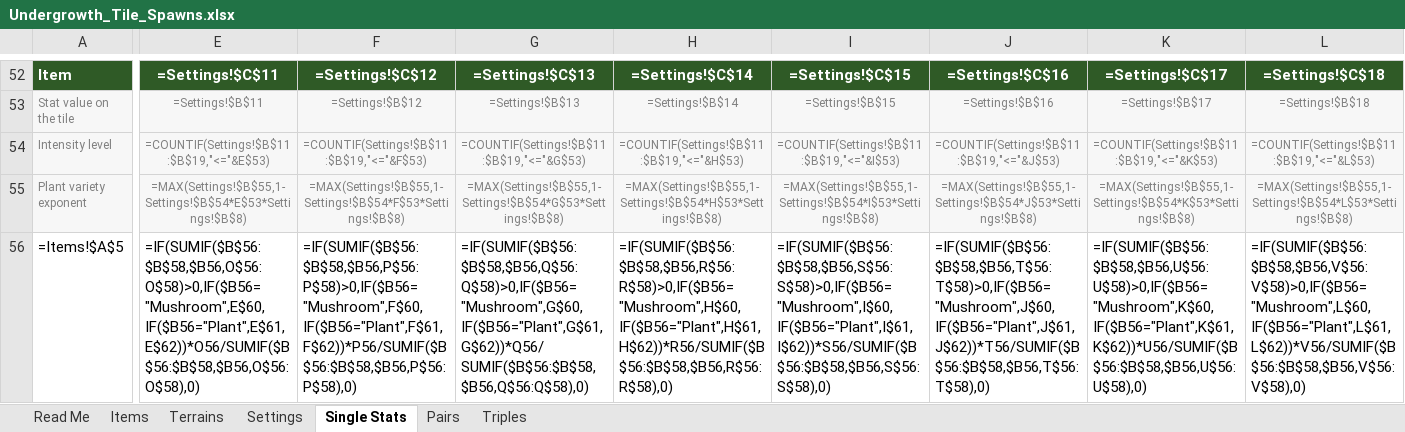
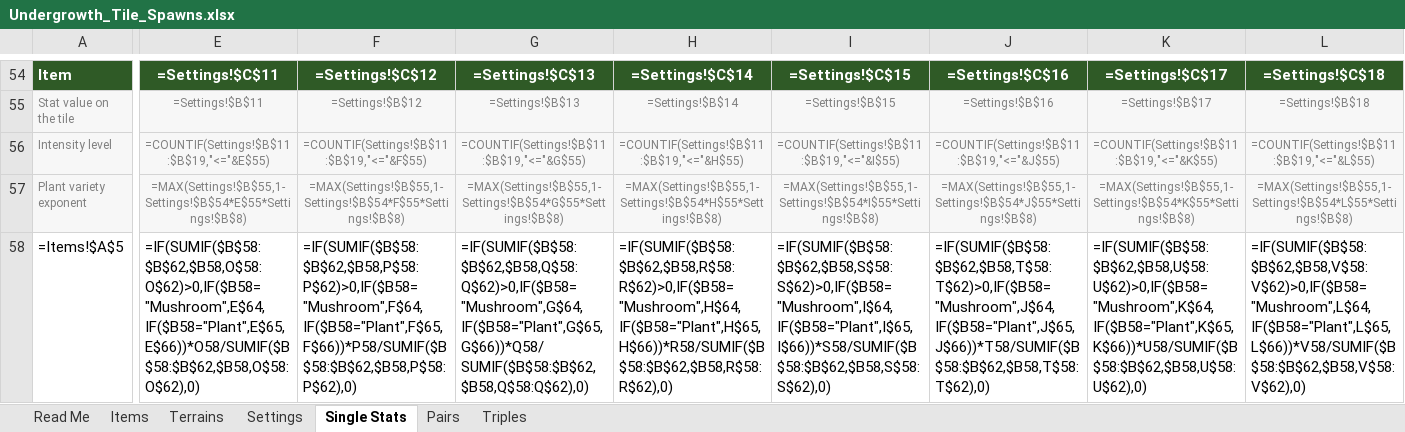
Before and after one commit to RyanHughes-RCD/Undergrowth, an Excel workbook: design/Undergrowth_Tile_Spawns.xlsx, sheet Single Stats, drawn as a sheet; only a part is shown, gaps mark what is left out; values as stored, in another font and other column widths than the file's, no borders; formulas without a stored value are shown as written; conditional formats not drawn; addresses are those after the commit; the diff covers the shown part only; the diff names each change by its address in the sheet, - before the commit and + after, or states it on an @@ line.

```diff
--- a/design/Undergrowth_Tile_Spawns.xlsx (sheet Single Stats)
+++ b/design/Undergrowth_Tile_Spawns.xlsx (sheet Single Stats)
-E56: =COUNTIF(Settings!$B$11:$B$19,"<="&E$53)
+E56: =COUNTIF(Settings!$B$11:$B$19,"<="&E$55)
-F56: =COUNTIF(Settings!$B$11:$B$19,"<="&F$53)
+F56: =COUNTIF(Settings!$B$11:$B$19,"<="&F$55)
-G56: =COUNTIF(Settings!$B$11:$B$19,"<="&G$53)
+G56: =COUNTIF(Settings!$B$11:$B$19,"<="&G$55)
-H56: =COUNTIF(Settings!$B$11:$B$19,"<="&H$53)
+H56: =COUNTIF(Settings!$B$11:$B$19,"<="&H$55)
-I56: =COUNTIF(Settings!$B$11:$B$19,"<="&I$53)
+I56: =COUNTIF(Settings!$B$11:$B$19,"<="&I$55)
-J56: =COUNTIF(Settings!$B$11:$B$19,"<="&J$53)
+J56: =COUNTIF(Settings!$B$11:$B$19,"<="&J$55)
-K56: =COUNTIF(Settings!$B$11:$B$19,"<="&K$53)
+K56: =COUNTIF(Settings!$B$11:$B$19,"<="&K$55)
-L56: =COUNTIF(Settings!$B$11:$B$19,"<="&L$53)
+L56: =COUNTIF(Settings!$B$11:$B$19,"<="&L$55)
-E57: =MAX(Settings!$B$55,1-Settings!$B$54*E$53*Settings!$B$8)
+E57: =MAX(Settings!$B$55,1-Settings!$B$54*E$55*Settings!$B$8)
-F57: =MAX(Settings!$B$55,1-Settings!$B$54*F$53*Settings!$B$8)
+F57: =MAX(Settings!$B$55,1-Settings!$B$54*F$55*Settings!$B$8)
-G57: =MAX(Settings!$B$55,1-Settings!$B$54*G$53*Settings!$B$8)
+G57: =MAX(Settings!$B$55,1-Settings!$B$54*G$55*Settings!$B$8)
-H57: =MAX(Settings!$B$55,1-Settings!$B$54*H$53*Settings!$B$8)
+H57: =MAX(Settings!$B$55,1-Settings!$B$54*H$55*Settings!$B$8)
-I57: =MAX(Settings!$B$55,1-Settings!$B$54*I$53*Settings!$B$8)
+I57: =MAX(Settings!$B$55,1-Settings!$B$54*I$55*Settings!$B$8)
-J57: =MAX(Settings!$B$55,1-Settings!$B$54*J$53*Settings!$B$8)
+J57: =MAX(Settings!$B$55,1-Settings!$B$54*J$55*Settings!$B$8)
-K57: =MAX(Settings!$B$55,1-Settings!$B$54*K$53*Settings!$B$8)
+K57: =MAX(Settings!$B$55,1-Settings!$B$54*K$55*Settings!$B$8)
-L57: =MAX(Settings!$B$55,1-Settings!$B$54*L$53*Settings!$B$8)
+L57: =MAX(Settings!$B$55,1-Settings!$B$54*L$55*Settings!$B$8)
-E58: =IF(SUMIF($B$56:$B$58,$B56,O$56:O$58)>0,IF($B56="Mushroom",E$60,IF($B56="Plant",E$61,E$62))*O56/SUMIF($B$56:$B$58,$B56,O$56:O$58),0)
+E58: =IF(SUMIF($B$58:$B$62,$B58,O$58:O$62)>0,IF($B58="Mushroom",E$64,IF($B58="Plant",E$65,E$66))*O58/SUMIF($B$58:$B$62,$B58,O$58:O$62),0)
-F58: =IF(SUMIF($B$56:$B$58,$B56,P$56:P$58)>0,IF($B56="Mushroom",F$60,IF($B56="Plant",F$61,F$62))*P56/SUMIF($B$56:$B$58,$B56,P$56:P$58),0)
+F58: =IF(SUMIF($B$58:$B$62,$B58,P$58:P$62)>0,IF($B58="Mushroom",F$64,IF($B58="Plant",F$65,F$66))*P58/SUMIF($B$58:$B$62,$B58,P$58:P$62),0)
-G58: =IF(SUMIF($B$56:$B$58,$B56,Q$56:Q$58)>0,IF($B56="Mushroom",G$60,IF($B56="Plant",G$61,G$62))*Q56/SUMIF($B$56:$B$58,$B56,Q$56:Q$58),0)
+G58: =IF(SUMIF($B$58:$B$62,$B58,Q$58:Q$62)>0,IF($B58="Mushroom",G$64,IF($B58="Plant",G$65,G$66))*Q58/SUMIF($B$58:$B$62,$B58,Q$58:Q$62),0)
-H58: =IF(SUMIF($B$56:$B$58,$B56,R$56:R$58)>0,IF($B56="Mushroom",H$60,IF($B56="Plant",H$61,H$62))*R56/SUMIF($B$56:$B$58,$B56,R$56:R$58),0)
+H58: =IF(SUMIF($B$58:$B$62,$B58,R$58:R$62)>0,IF($B58="Mushroom",H$64,IF($B58="Plant",H$65,H$66))*R58/SUMIF($B$58:$B$62,$B58,R$58:R$62),0)
-I58: =IF(SUMIF($B$56:$B$58,$B56,S$56:S$58)>0,IF($B56="Mushroom",I$60,IF($B56="Plant",I$61,I$62))*S56/SUMIF($B$56:$B$58,$B56,S$56:S$58),0)
+I58: =IF(SUMIF($B$58:$B$62,$B58,S$58:S$62)>0,IF($B58="Mushroom",I$64,IF($B58="Plant",I$65,I$66))*S58/SUMIF($B$58:$B$62,$B58,S$58:S$62),0)
-J58: =IF(SUMIF($B$56:$B$58,$B56,T$56:T$58)>0,IF($B56="Mushroom",J$60,IF($B56="Plant",J$61,J$62))*T56/SUMIF($B$56:$B$58,$B56,T$56:T$58),0)
+J58: =IF(SUMIF($B$58:$B$62,$B58,T$58:T$62)>0,IF($B58="Mushroom",J$64,IF($B58="Plant",J$65,J$66))*T58/SUMIF($B$58:$B$62,$B58,T$58:T$62),0)
-K58: =IF(SUMIF($B$56:$B$58,$B56,U$56:U$58)>0,IF($B56="Mushroom",K$60,IF($B56="Plant",K$61,K$62))*U56/SUMIF($B$56:$B$58,$B56,U$56:U$58),0)
+K58: =IF(SUMIF($B$58:$B$62,$B58,U$58:U$62)>0,IF($B58="Mushroom",K$64,IF($B58="Plant",K$65,K$66))*U58/SUMIF($B$58:$B$62,$B58,U$58:U$62),0)
-L58: =IF(SUMIF($B$56:$B$58,$B56,V$56:V$58)>0,IF($B56="Mushroom",L$60,IF($B56="Plant",L$61,L$62))*V56/SUMIF($B$56:$B$58,$B56,V$56:V$58),0)
+L58: =IF(SUMIF($B$58:$B$62,$B58,V$58:V$62)>0,IF($B58="Mushroom",L$64,IF($B58="Plant",L$65,L$66))*V58/SUMIF($B$58:$B$62,$B58,V$58:V$62),0)
```
Also changed, not shown: 7 added rows and 852 edited cells elsewhere in this sheet, sheet Pairs, sheet Triples, sheet Items, design/Undergrowth_Spawn_Table.xlsx, 20 other files.
